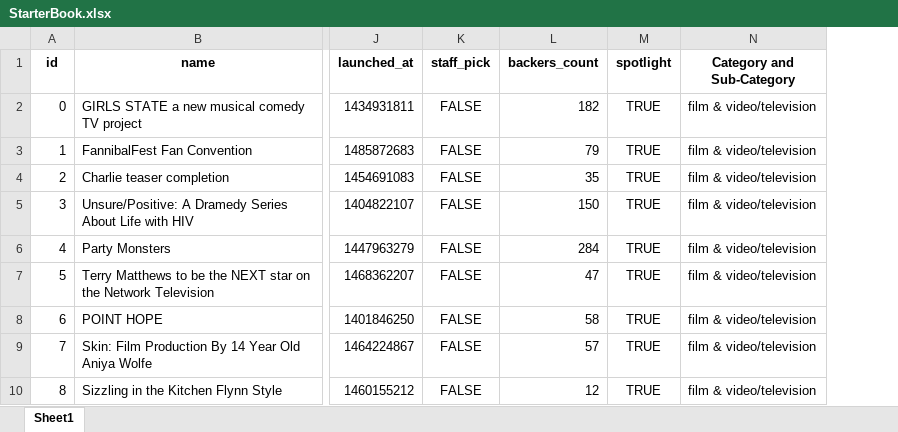
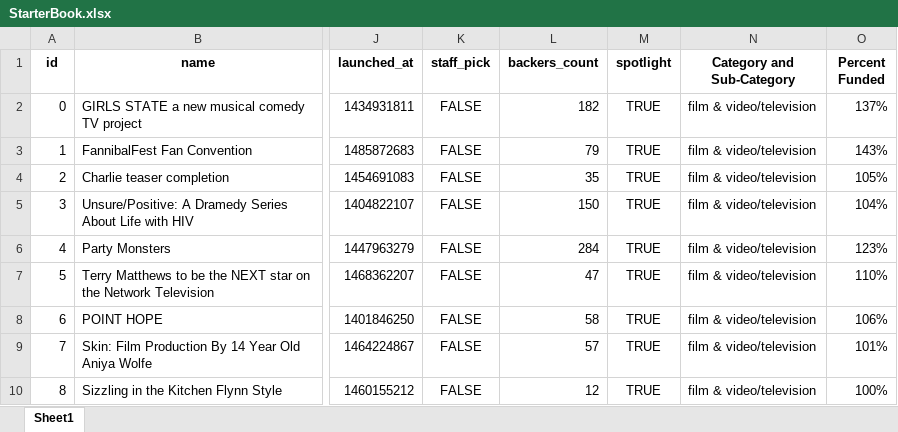
Before and after one commit to S-Maya/HW-1, an Excel workbook: StarterBook.xlsx, sheet Sheet1, drawn as a sheet; only a part is shown, gaps mark what is left out; values as stored, in another font and other column widths than the file's, no borders; conditional formats not drawn; the diff names each change by its address in the sheet, - before the commit and + after, or states it on an @@ line.

Commit message:
percent funded added.

```diff
--- a/StarterBook.xlsx (sheet Sheet1)
+++ b/StarterBook.xlsx (sheet Sheet1)
+column O (Percent Funded), rows 2-10: 137% | 143% | 105% | 104% | 123% | 110% | 106% | 101% | 100%
```
